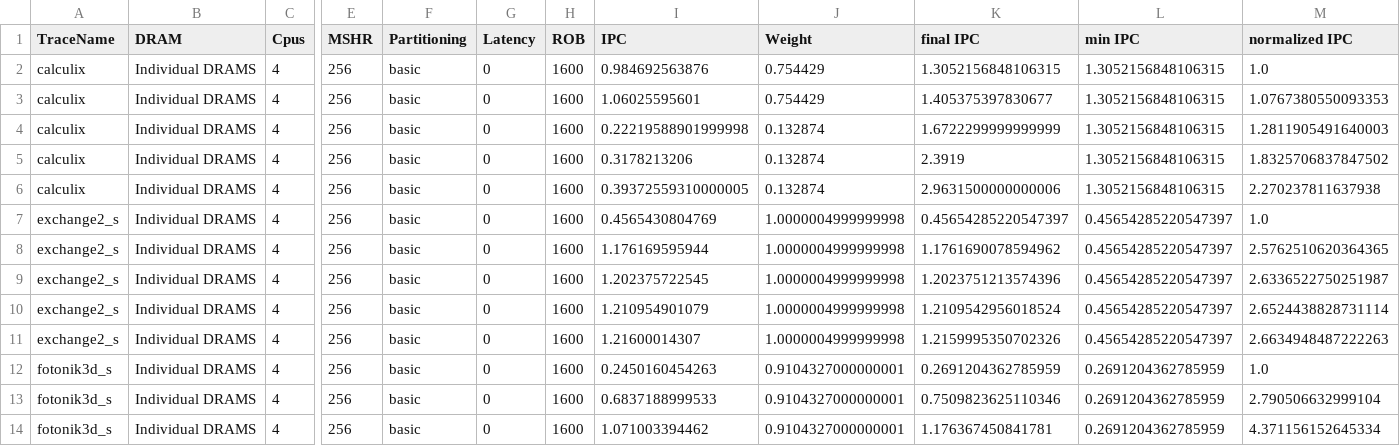
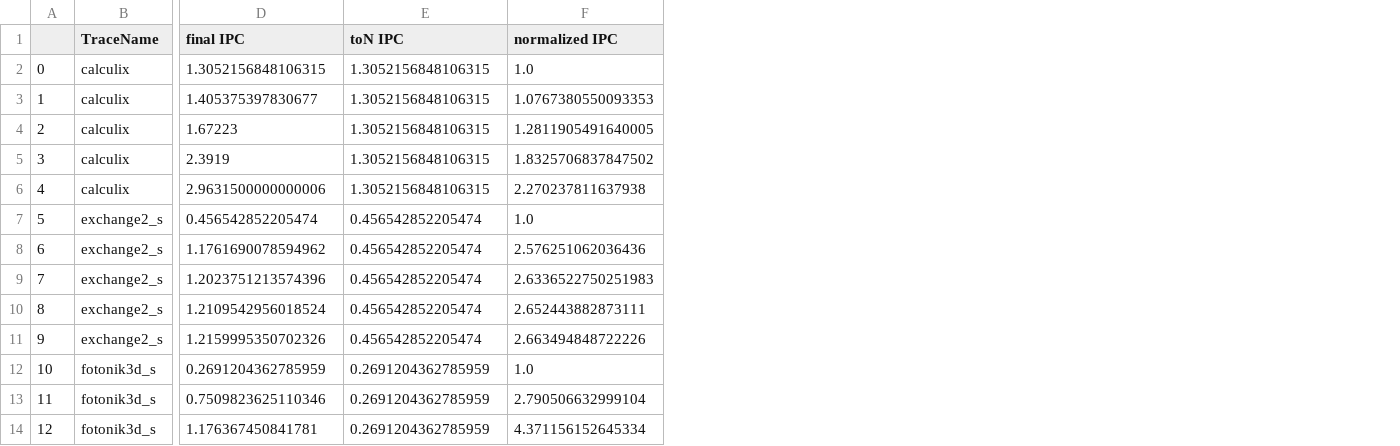
Before and after one commit to bbulgu/ChampSimMMM, a CSV file: AllResult/BlockSize_0latency.csv, drawn as a sheet; only a part is shown, gaps mark what is left out; removed rows and columns are numbered as before the commit, all else as after; the diff covers the shown part only; the diff names each change by its address in the sheet, - before the commit and + after, or states it on an @@ line.

```diff
--- a/AllResult/BlockSize_0latency.csv
+++ b/AllResult/BlockSize_0latency.csv
+column A, rows 2-14: 0 | 1 | 2 | 3 | 4 | 5 | 6 | 7 | 8 | 9 | 10 | 11 | 12
-column B (DRAM), rows 2-14: all Individual DRAMS
-column C (Cpus), rows 2-14: all 4
-column E (MSHR), rows 2-14: all 256
-column F (Partitioning), rows 2-14: all basic
-column G (Latency), rows 2-14: all 0
-column H (ROB), rows 2-14: all 1600
-column I (IPC), rows 2-14: 0.984692563876 | 1.06025595601 | 0.22219588901999998 | 0.3178213206 | 0.39372559310000005 | 0.4565430804769 | 1.176169595944 | 1.202375722545 | 1.210954901079 | 1.21600014307 | 0.2450160454263 | 0.6837188999533 | 1.071003394462
-column J (Weight), rows 2-14: 0.754429 | 0.754429 | 0.132874 | 0.132874 | 0.132874 | 1.0000004999999998 | 1.0000004999999998 | 1.0000004999999998 | 1.0000004999999998 | 1.0000004999999998 | 0.9104327000000001 | 0.9104327000000001 | 0.9104327000000001
-E1: min IPC
+E1: toN IPC
-D4 (final IPC): 1.6722299999999999
+D4 (final IPC): 1.67223
-F4 (normalized IPC): 1.2811905491640003
+F4 (normalized IPC): 1.2811905491640005
-D7 (final IPC): 0.45654285220547397
+D7 (final IPC): 0.456542852205474
-E7:E11 (toN IPC): 0.45654285220547397
+E7:E11 (toN IPC): 0.456542852205474
-F8 (normalized IPC): 2.5762510620364365
+F8 (normalized IPC): 2.576251062036436
-F9 (normalized IPC): 2.6336522750251987
+F9 (normalized IPC): 2.6336522750251983
-F10 (normalized IPC): 2.6524438828731114
+F10 (normalized IPC): 2.652443882873111
-F11 (normalized IPC): 2.6634948487222263
+F11 (normalized IPC): 2.663494848722226
```
Also changed, not shown: 1 added row, 1 removed row and 16 edited cells elsewhere in this file, AllResult/BlockSize_30latency.csv, AllResult/MSHR_0latency.csv, 22 other files.
